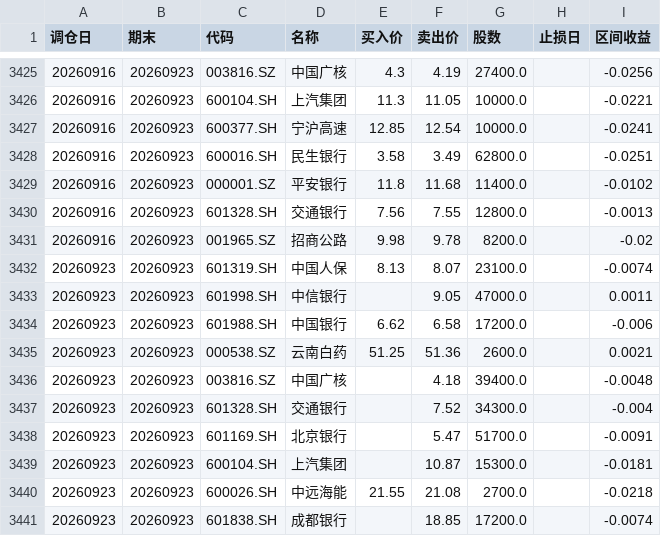
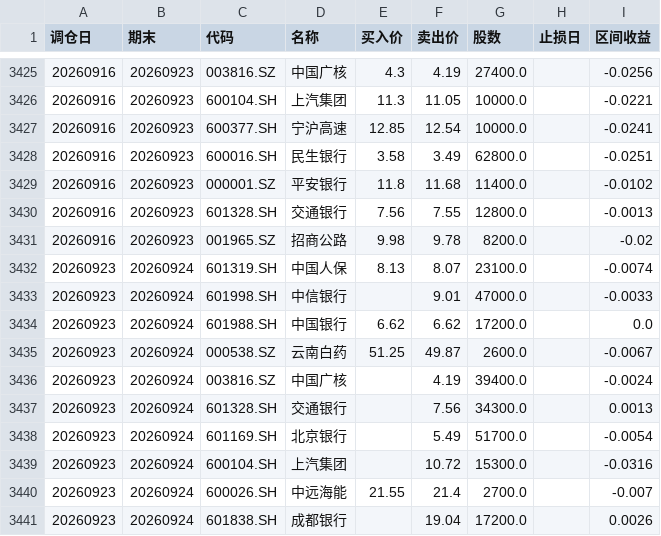
Before and after one commit to JasonVictor17/JasonVictor17.github.io, a CSV file: chart/data/momentum/backtest_stock_records.csv, drawn as a sheet; only a part is shown, gaps mark what is left out.

```diff
--- a/chart/data/momentum/backtest_stock_records.csv
+++ b/chart/data/momentum/backtest_stock_records.csv
@@ -3431,11 +3431,11 @@
 20260916,20260923,001965.SZ,招商公路,9.98,9.78,8200.0,,-0.02
-20260923,20260923,601319.SH,中国人保,8.13,8.07,23100.0,,-0.0074
-20260923,20260923,601998.SH,中信银行,,9.05,47000.0,,0.0011
-20260923,20260923,601988.SH,中国银行,6.62,6.58,17200.0,,-0.006
-20260923,20260923,000538.SZ,云南白药,51.25,51.36,2600.0,,0.0021
-20260923,20260923,003816.SZ,中国广核,,4.18,39400.0,,-0.0048
-20260923,20260923,601328.SH,交通银行,,7.52,34300.0,,-0.004
-20260923,20260923,601169.SH,北京银行,,5.47,51700.0,,-0.0091
-20260923,20260923,600104.SH,上汽集团,,10.87,15300.0,,-0.0181
-20260923,20260923,600026.SH,中远海能,21.55,21.08,2700.0,,-0.0218
-20260923,20260923,601838.SH,成都银行,,18.85,17200.0,,-0.0074
+20260923,20260924,601319.SH,中国人保,8.13,8.07,23100.0,,-0.0074
+20260923,20260924,601998.SH,中信银行,,9.01,47000.0,,-0.0033
+20260923,20260924,601988.SH,中国银行,6.62,6.62,17200.0,,0.0
+20260923,20260924,000538.SZ,云南白药,51.25,49.87,2600.0,,-0.0067
+20260923,20260924,003816.SZ,中国广核,,4.19,39400.0,,-0.0024
+20260923,20260924,601328.SH,交通银行,,7.56,34300.0,,0.0013
+20260923,20260924,601169.SH,北京银行,,5.49,51700.0,,-0.0054
+20260923,20260924,600104.SH,上汽集团,,10.72,15300.0,,-0.0316
+20260923,20260924,600026.SH,中远海能,21.55,21.4,2700.0,,-0.007
+20260923,20260924,601838.SH,成都银行,,19.04,17200.0,,0.0026
```
Also changed, not shown: 3 other files.
